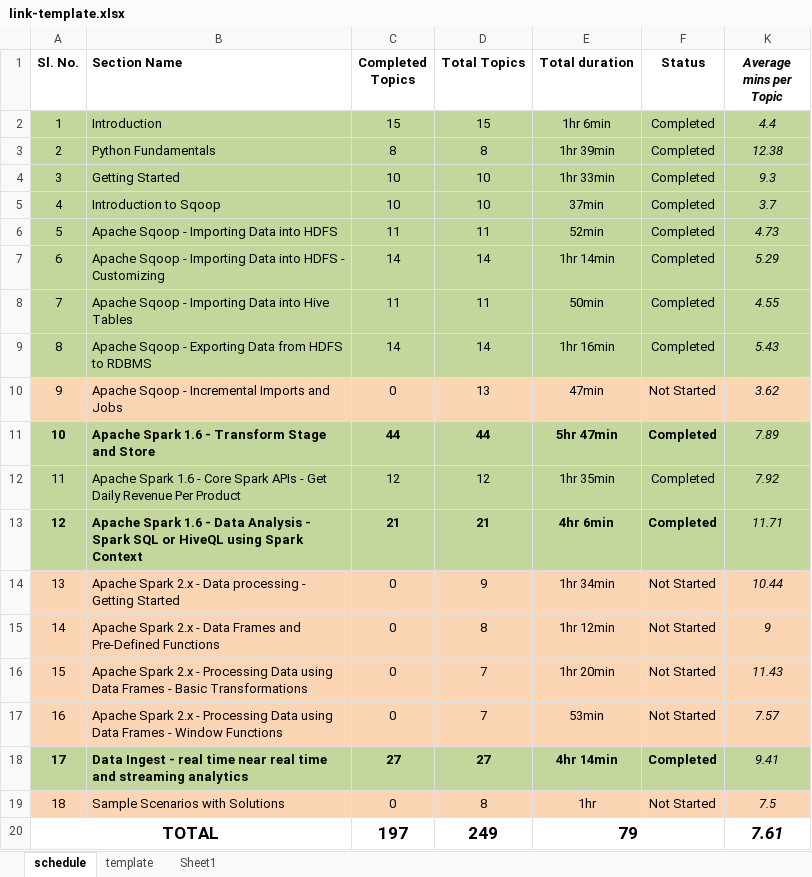
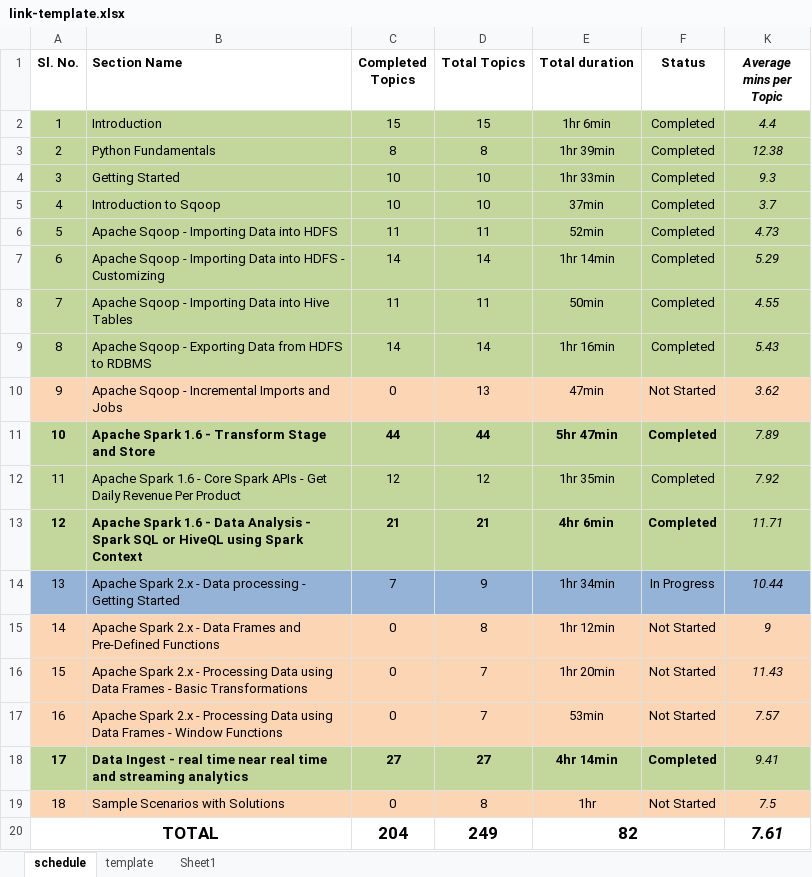
Before and after one commit to aneogi/notes, an Excel workbook: cloudera1/link-template.xlsx, sheet schedule, drawn as a sheet; values as stored, in another font and other column widths than the file's, no borders; the diff names each change by its address in the sheet, - before the commit and + after, or states it on an @@ line.

```diff
--- a/cloudera1/link-template.xlsx (sheet schedule)
+++ b/cloudera1/link-template.xlsx (sheet schedule)
-A14:F14 fill: #FCD5B5
+A14:F14 fill: #95B3D7
-C14 (Completed Topics): 0
+C14 (Completed Topics): 7
-F14 (Status): Not Started
+F14 (Status): In Progress
-K14 fill: #FCD5B5
+K14 fill: #95B3D7
-C20 (Completed Topics): 197
+C20 (Completed Topics): 204
-E20 (Total duration): 79
+E20 (Total duration): 82
```
Also changed, not shown: 1 other file.
